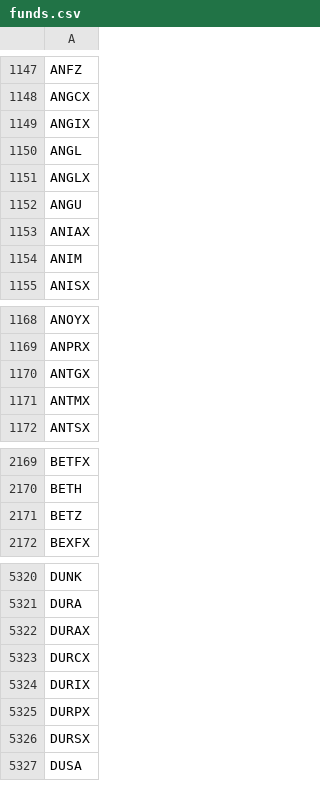
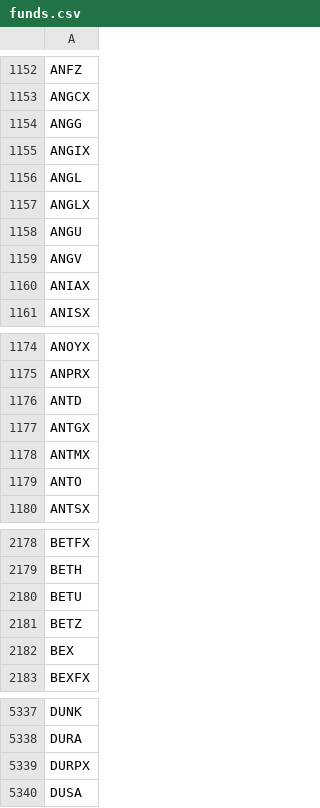
Before and after one commit to greenmtnboy/py-portfolio-index, a CSV file: py_portfolio_index/bin/lists/funds.csv, drawn as a sheet; only a part is shown, gaps mark what is left out; removed rows and columns are numbered as before the commit, all else as after; the diff covers the shown part only; the diff names each change by its address in the sheet, - before the commit and + after, or states it on an @@ line.

```diff
--- a/py_portfolio_index/bin/lists/funds.csv
+++ b/py_portfolio_index/bin/lists/funds.csv
+row 1154: ANGG
+row 1159: ANGV
-row 1154: ANIM
+row 1176: ANTD
+row 1179: ANTO
+row 2180: BETU
+row 2182: BEX
-row 5322: DURAX
-row 5323: DURCX
-row 5324: DURIX
-row 5326: DURSX
```
Also changed, not shown: 51 added rows and 18 removed rows elsewhere in this file, py_portfolio_index/bin/cached_ticker_list.csv, 32 other files.
